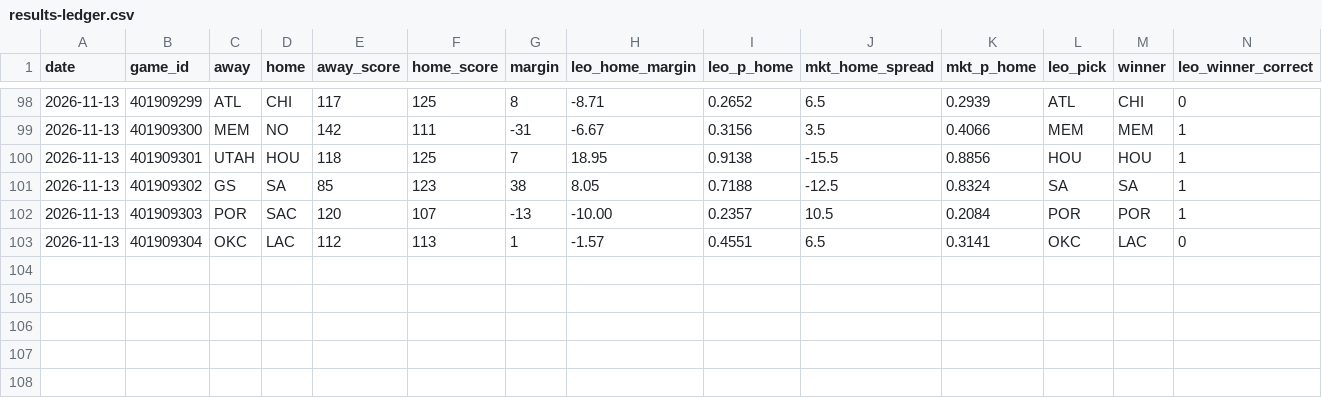
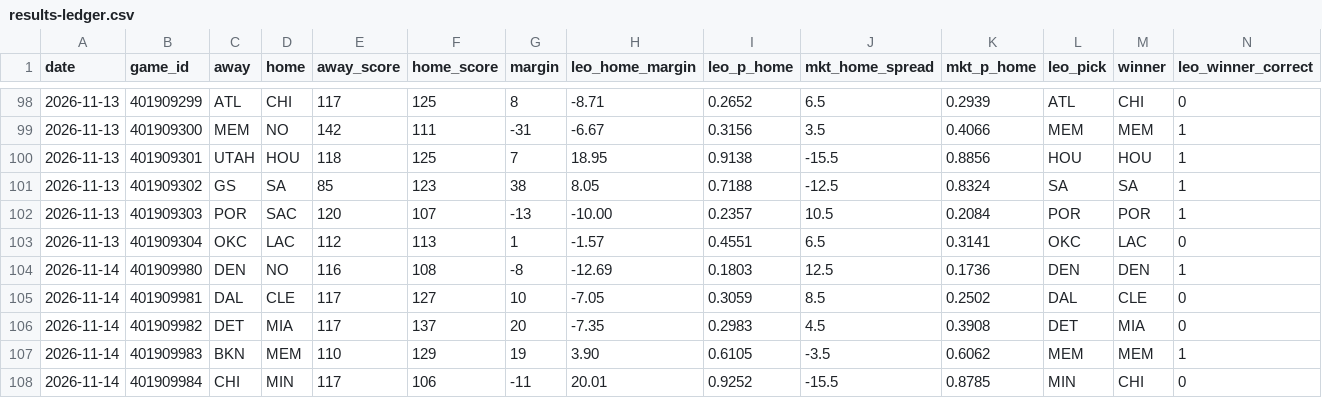
Before and after one commit to flychico/lydiaslab, a CSV file: data/nba/results-ledger.csv, drawn as a sheet; only a part is shown, gaps mark what is left out; rows hold the shown columns only; the diff names each change by its address in the sheet, - before the commit and + after, or states it on an @@ line.

```diff
--- a/data/nba/results-ledger.csv
+++ b/data/nba/results-ledger.csv
+row 104: 2026-11-14 | 401909980 | DEN | NO | 116 | 108 | -8 | -12.69 | 0.1803 | 12.5 | 0.1736 | DEN | DEN | 1
+row 105: 2026-11-14 | 401909981 | DAL | CLE | 117 | 127 | 10 | -7.05 | 0.3059 | 8.5 | 0.2502 | DAL | CLE | 0
+row 106: 2026-11-14 | 401909982 | DET | MIA | 117 | 137 | 20 | -7.35 | 0.2983 | 4.5 | 0.3908 | DET | MIA | 0
+row 107: 2026-11-14 | 401909983 | BKN | MEM | 110 | 129 | 19 | 3.90 | 0.6105 | -3.5 | 0.6062 | MEM | MEM | 1
+row 108: 2026-11-14 | 401909984 | CHI | MIN | 117 | 106 | -11 | 20.01 | 0.9252 | -15.5 | 0.8785 | MIN | CHI | 0
```
Also changed, not shown: data/feed/nba/sample.csv, 21 other files.
